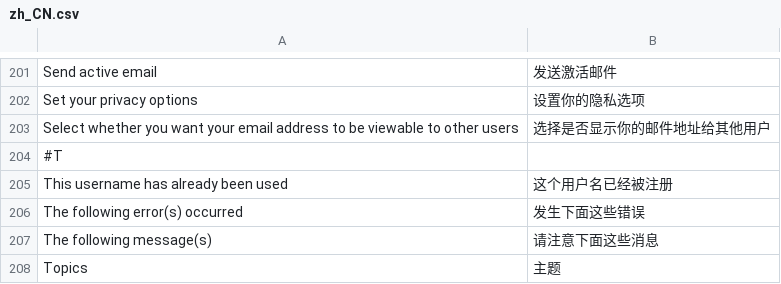
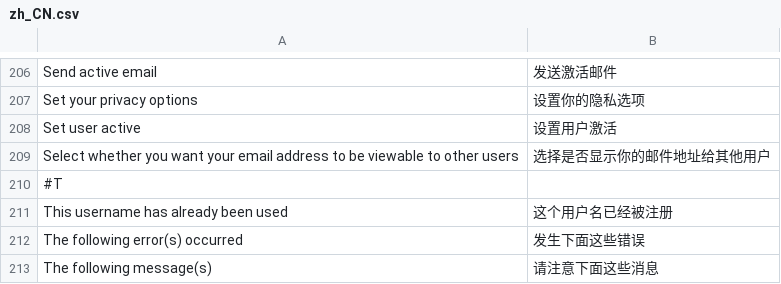
Before and after one commit to ds828/tornadobb, a CSV file: tornadobb/i18n/zh_CN.csv, drawn as a sheet; only a part is shown, gaps mark what is left out; the shorter side is filled out with more unchanged rows; the diff covers the shown part only; the diff names each change by its address in the sheet, - before the commit and + after, or states it on an @@ line.

Commit message:
admin can add user account

```diff
--- a/tornadobb/i18n/zh_CN.csv
+++ b/tornadobb/i18n/zh_CN.csv
+row 208: Set user active | 设置用户激活
```
Also changed, not shown: 5 added rows elsewhere in this file, 6 other files.
